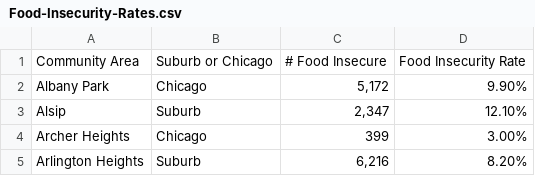
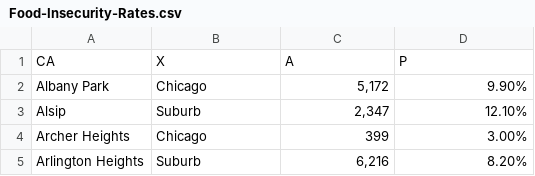
Before and after one commit to nmaswood/Hackathon_Hunger_Resources, a CSV file: geojson_map/Food-Insecurity-Rates.csv, drawn as a sheet; only a part is shown.

Commit message:
geojson enhanced

```diff
--- a/geojson_map/Food-Insecurity-Rates.csv
+++ b/geojson_map/Food-Insecurity-Rates.csv
@@ -1,2 +1,2 @@
-Community Area,Suburb or Chicago, # Food Insecure ,Food Insecurity Rate
+CA,X,A,P
 Albany Park,Chicago,"5,172",9.90%
```
Also changed, not shown: 3 other files.
